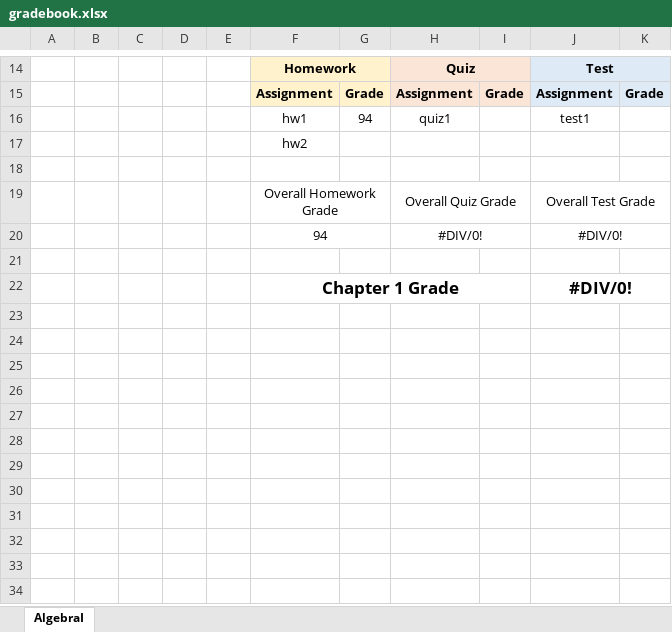
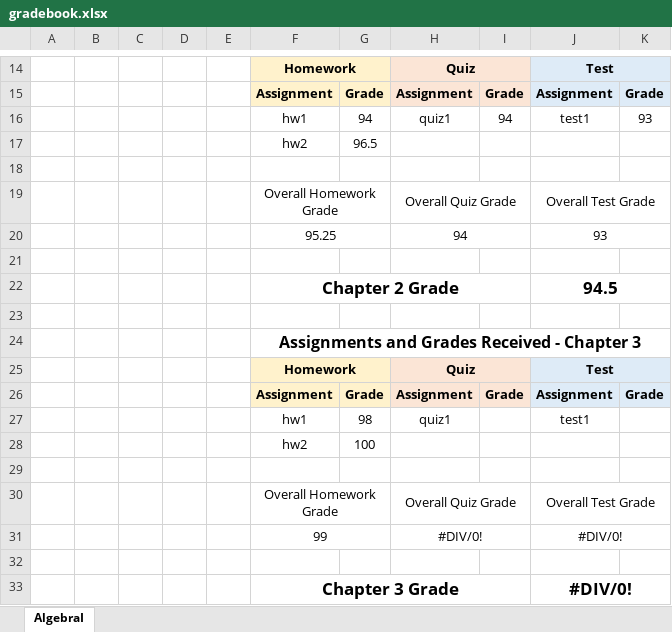
Before and after one commit to HagenFritz/math_tutoring, an Excel workbook: algebraI/gradebook.xlsx, sheet AlgebraI, drawn as a sheet; only a part is shown, gaps mark what is left out; values as stored, in another font and other column widths than the file's, no borders; removed rows and columns are numbered as before the commit, all else as after; the diff names each change by its address in the sheet, - before the commit and + after, or states it on an @@ line.

Commit message:
grades, tests, anotes

```diff
--- a/algebraI/gradebook.xlsx (sheet AlgebraI)
+++ b/algebraI/gradebook.xlsx (sheet AlgebraI)
-I16: (empty)
+I16: 94
-K16: (empty)
+K16: 93
-G17: (empty)
+G17: 96.5
-row 20:  |  |  |  |  | 94 |  | #DIV/0! |  | #DIV/0!
+row 20:  |  |  |  |  | 95.25 |  | 94 |  | 93
+row 22:  |  |  |  |  | Chapter 2 Grade |  |  |  | 94.5
+row 23: (empty)
+row 24:  |  |  |  |  | Assignments and Grades Received - Chapter 3
+row 25:  |  |  |  |  | Homework |  | Quiz |  | Test
+row 26:  |  |  |  |  | Assignment | Grade | Assignment | Grade | Assignment | Grade
+row 27:  |  |  |  |  | hw1 | 98 | quiz1 |  | test1
+row 28:  |  |  |  |  | hw2 | 100
+row 29: (empty)
+row 30:  |  |  |  |  | Overall Homework Grade |  | Overall Quiz Grade |  | Overall Test Grade
+row 31:  |  |  |  |  | 99 |  | #DIV/0! |  | #DIV/0!
+row 32: (empty)
-F33: Chapter 1 Grade
+F33: Chapter 3 Grade
```
Also changed, not shown: formulas that keep their value, 3 other files.
